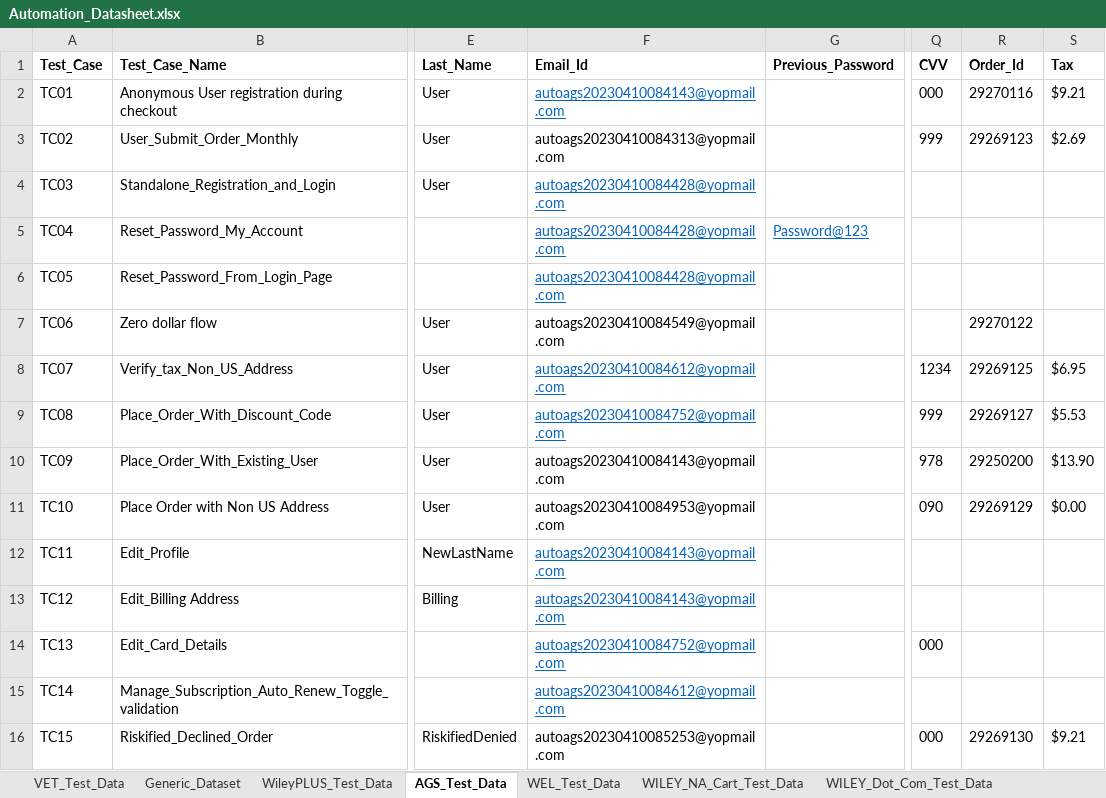
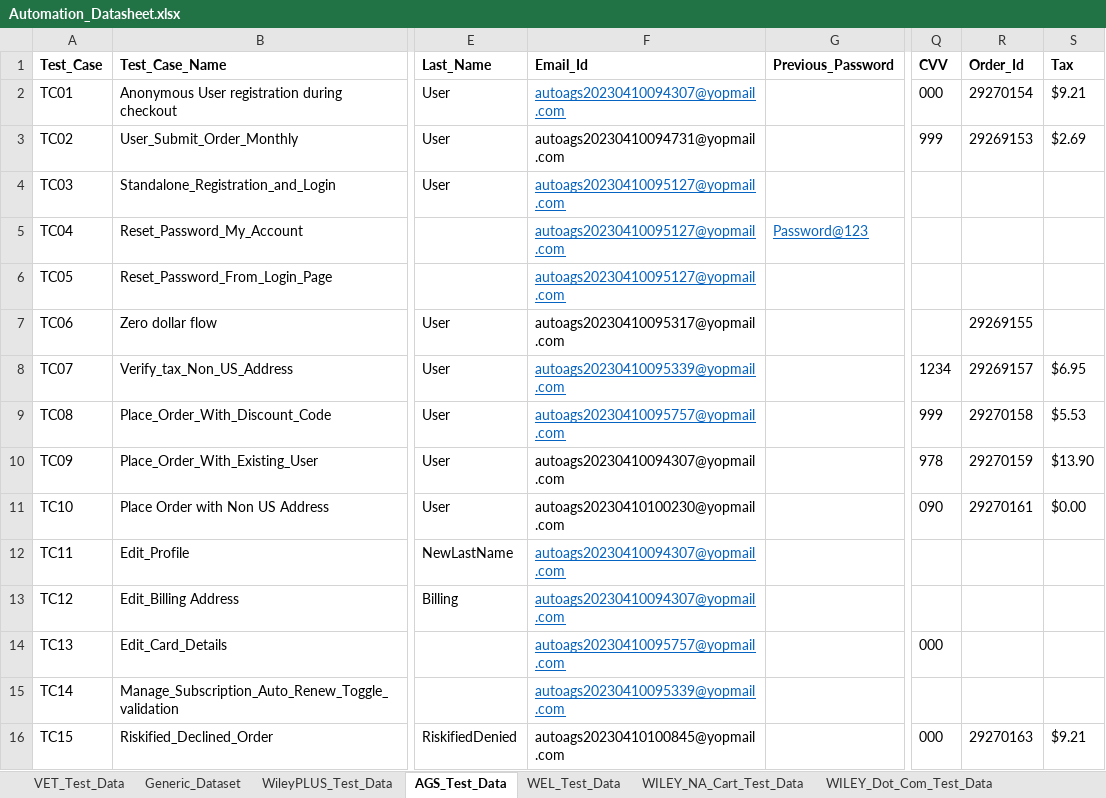
Before and after one commit to gsaha99/Ecommerce_QA, an Excel workbook: Test Data/Automation_Datasheet.xlsx, sheet AGS_Test_Data, drawn as a sheet; only a part is shown, gaps mark what is left out; values as stored, in another font and other column widths than the file's, no borders; the diff names each change by its address in the sheet, - before the commit and + after, or states it on an @@ line.

```diff
--- a/Test Data/Automation_Datasheet.xlsx (sheet AGS_Test_Data)
+++ b/Test Data/Automation_Datasheet.xlsx (sheet AGS_Test_Data)
-F2 (Email_Id): autoags20230410084143@yopmail.com
+F2 (Email_Id): autoags20230410094307@yopmail.com
-R2 (Order_Id): 29270116
+R2 (Order_Id): 29270154
-F3 (Email_Id): autoags20230410084313@yopmail.com
+F3 (Email_Id): autoags20230410094731@yopmail.com
-R3 (Order_Id): 29269123
+R3 (Order_Id): 29269153
-F4:F6 (Email_Id): autoags20230410084428@yopmail.com
+F4:F6 (Email_Id): autoags20230410095127@yopmail.com
-F7 (Email_Id): autoags20230410084549@yopmail.com
+F7 (Email_Id): autoags20230410095317@yopmail.com
-R7 (Order_Id): 29270122
+R7 (Order_Id): 29269155
-F8 (Email_Id): autoags20230410084612@yopmail.com
+F8 (Email_Id): autoags20230410095339@yopmail.com
-R8 (Order_Id): 29269125
+R8 (Order_Id): 29269157
-F9 (Email_Id): autoags20230410084752@yopmail.com
+F9 (Email_Id): autoags20230410095757@yopmail.com
-R9 (Order_Id): 29269127
+R9 (Order_Id): 29270158
-F10 (Email_Id): autoags20230410084143@yopmail.com
+F10 (Email_Id): autoags20230410094307@yopmail.com
-R10 (Order_Id): 29250200
+R10 (Order_Id): 29270159
-F11 (Email_Id): autoags20230410084953@yopmail.com
+F11 (Email_Id): autoags20230410100230@yopmail.com
-R11 (Order_Id): 29269129
+R11 (Order_Id): 29270161
-F12:F13 (Email_Id): autoags20230410084143@yopmail.com
+F12:F13 (Email_Id): autoags20230410094307@yopmail.com
-F14 (Email_Id): autoags20230410084752@yopmail.com
+F14 (Email_Id): autoags20230410095757@yopmail.com
-F15 (Email_Id): autoags20230410084612@yopmail.com
+F15 (Email_Id): autoags20230410095339@yopmail.com
-F16 (Email_Id): autoags20230410085253@yopmail.com
+F16 (Email_Id): autoags20230410100845@yopmail.com
-R16 (Order_Id): 29269130
+R16 (Order_Id): 29270163
```
Also changed, not shown: sheet VET_Test_Data, sheet WILEY_NA_Cart_Test_Data, 28 other files.
